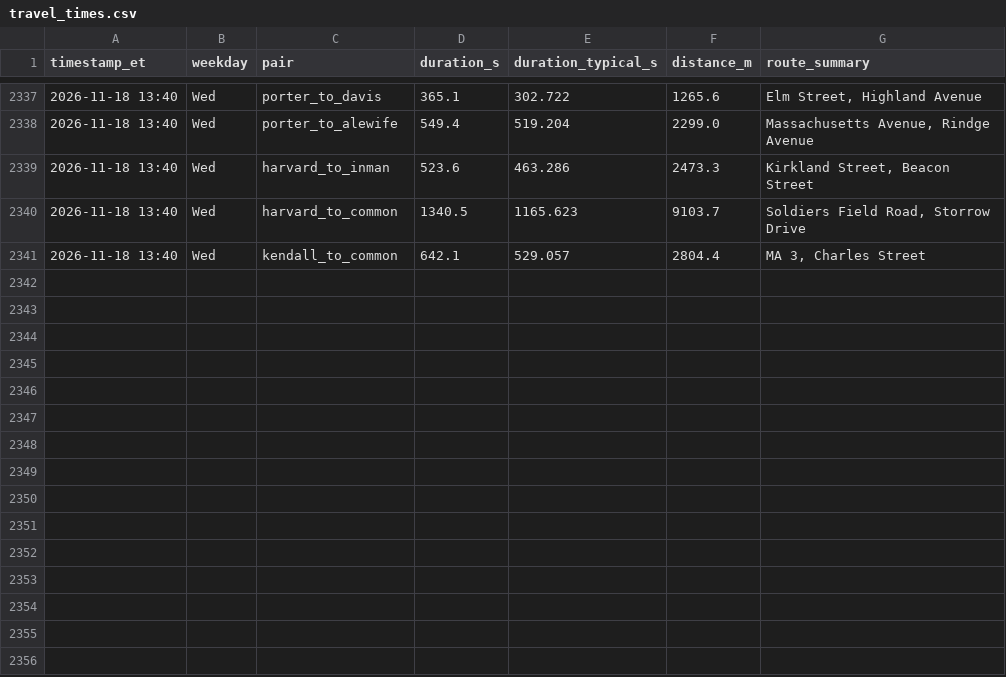
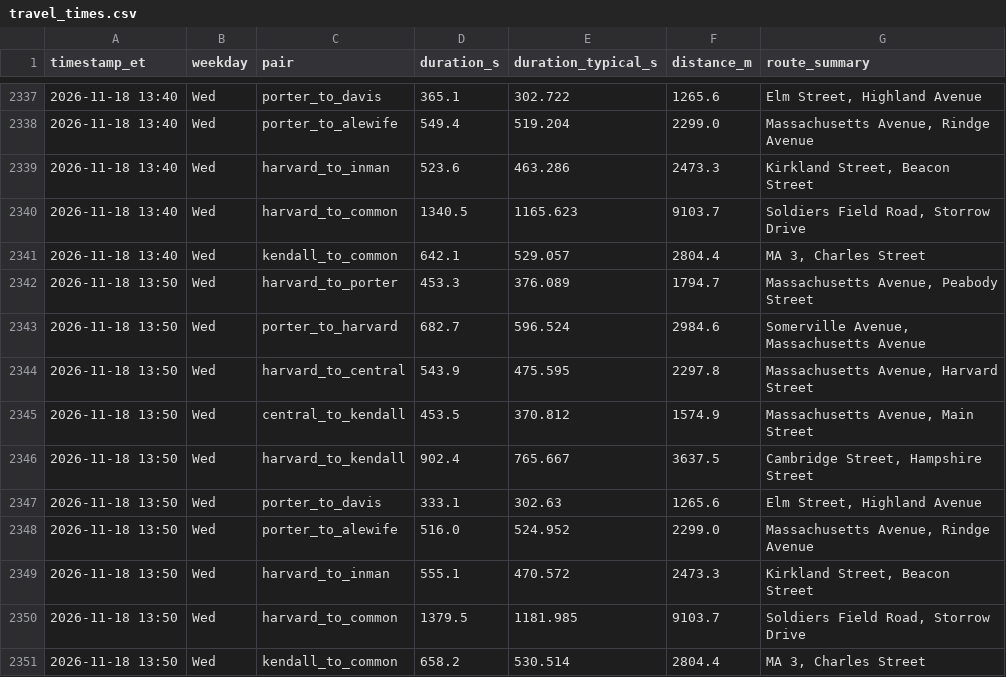
Before and after one commit to sonnywang2005/traffic-harvest, a CSV file: data/travel_times.csv, drawn as a sheet; only a part is shown, gaps mark what is left out; the diff names each change by its address in the sheet, - before the commit and + after, or states it on an @@ line.

Commit message:
harvest 2026-11-18T18:50Z

```diff
--- a/data/travel_times.csv
+++ b/data/travel_times.csv
+row 2342: 2026-11-18 13:50 | Wed | harvard_to_porter | 453.3 | 376.089 | 1794.7 | Massachusetts Avenue, Peabody Street
+row 2343: 2026-11-18 13:50 | Wed | porter_to_harvard | 682.7 | 596.524 | 2984.6 | Somerville Avenue, Massachusetts Avenue
+row 2344: 2026-11-18 13:50 | Wed | harvard_to_central | 543.9 | 475.595 | 2297.8 | Massachusetts Avenue, Harvard Street
+row 2345: 2026-11-18 13:50 | Wed | central_to_kendall | 453.5 | 370.812 | 1574.9 | Massachusetts Avenue, Main Street
+row 2346: 2026-11-18 13:50 | Wed | harvard_to_kendall | 902.4 | 765.667 | 3637.5 | Cambridge Street, Hampshire Street
+row 2347: 2026-11-18 13:50 | Wed | porter_to_davis | 333.1 | 302.63 | 1265.6 | Elm Street, Highland Avenue
+row 2348: 2026-11-18 13:50 | Wed | porter_to_alewife | 516.0 | 524.952 | 2299.0 | Massachusetts Avenue, Rindge Avenue
+row 2349: 2026-11-18 13:50 | Wed | harvard_to_inman | 555.1 | 470.572 | 2473.3 | Kirkland Street, Beacon Street
+row 2350: 2026-11-18 13:50 | Wed | harvard_to_common | 1379.5 | 1181.985 | 9103.7 | Soldiers Field Road, Storrow Drive
+row 2351: 2026-11-18 13:50 | Wed | kendall_to_common | 658.2 | 530.514 | 2804.4 | MA 3, Charles Street
```
